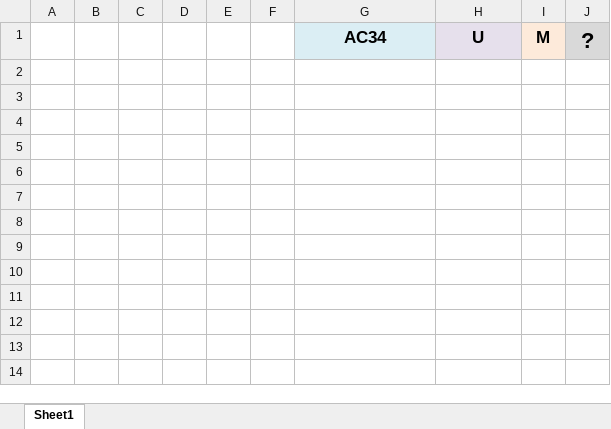
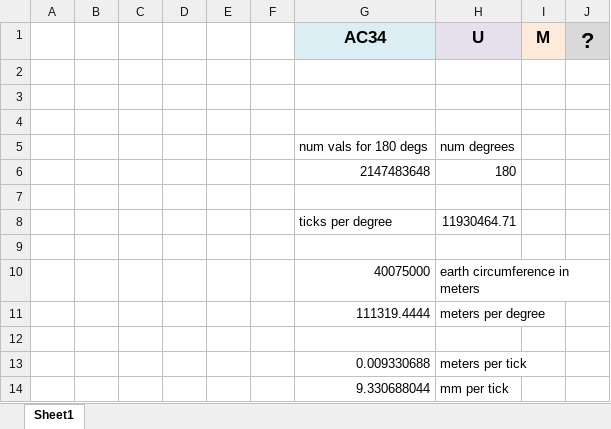
Before and after one commit to douglasdecouto/ac34-ios, an Excel workbook: icons/icons.xlsx, sheet Sheet1, drawn as a sheet; values as stored, in another font and other column widths than the file's, no borders; the diff names each change by its address in the sheet, - before the commit and + after, or states it on an @@ line.

```diff
--- a/icons/icons.xlsx (sheet Sheet1)
+++ b/icons/icons.xlsx (sheet Sheet1)
+row 2: (empty)
+row 3: (empty)
+row 4: (empty)
+row 5:  |  |  |  |  |  | num vals for 180 degs | num degrees
+row 6:  |  |  |  |  |  | 2147483648 | 180
+row 7: (empty)
+row 8:  |  |  |  |  |  | ticks per degree | 11930464.71
+row 9: (empty)
+row 10:  |  |  |  |  |  | 40075000 | earth circumference in meters
+row 11:  |  |  |  |  |  | 111319.4444 | meters per degree
+row 12: (empty)
+row 13:  |  |  |  |  |  | 0.009330688 | meters per tick
+row 14:  |  |  |  |  |  | 9.330688044 | mm per tick
```
Also changed, not shown: 10 other files.
